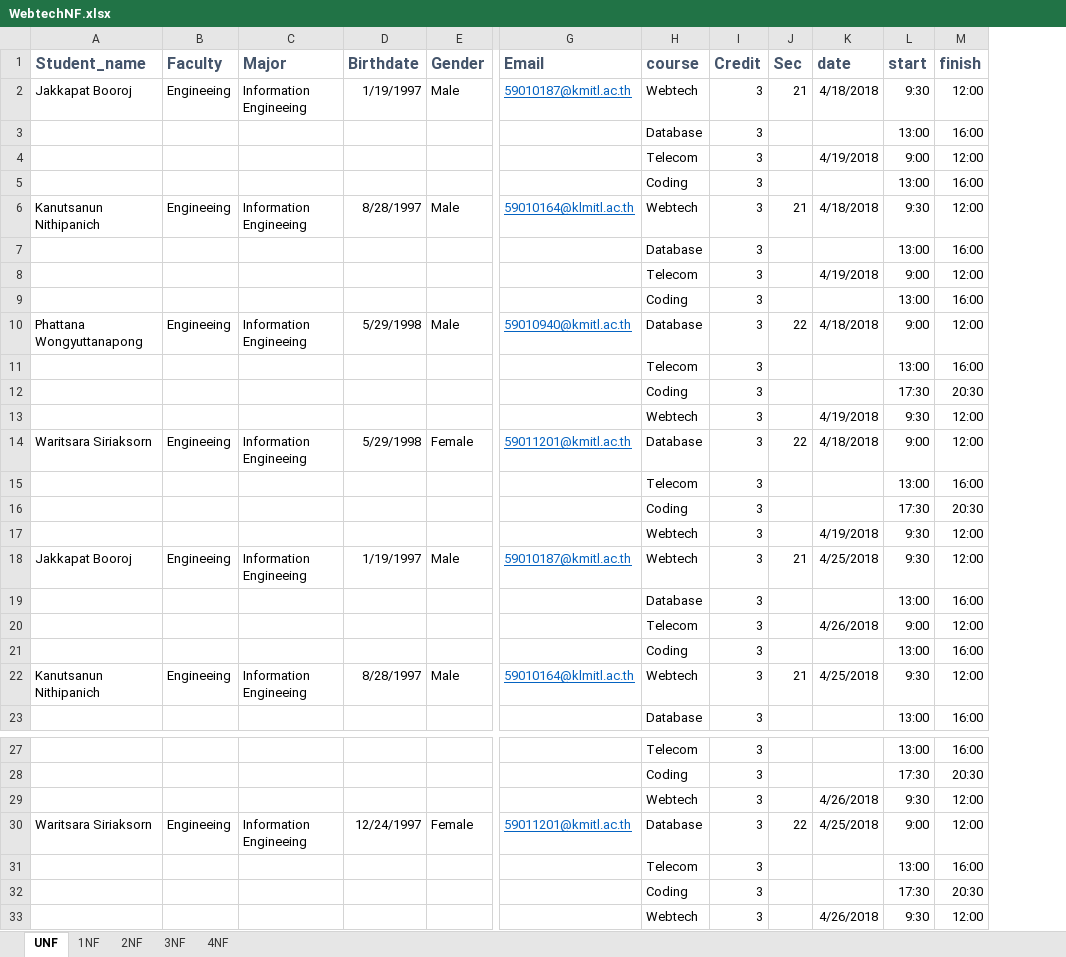
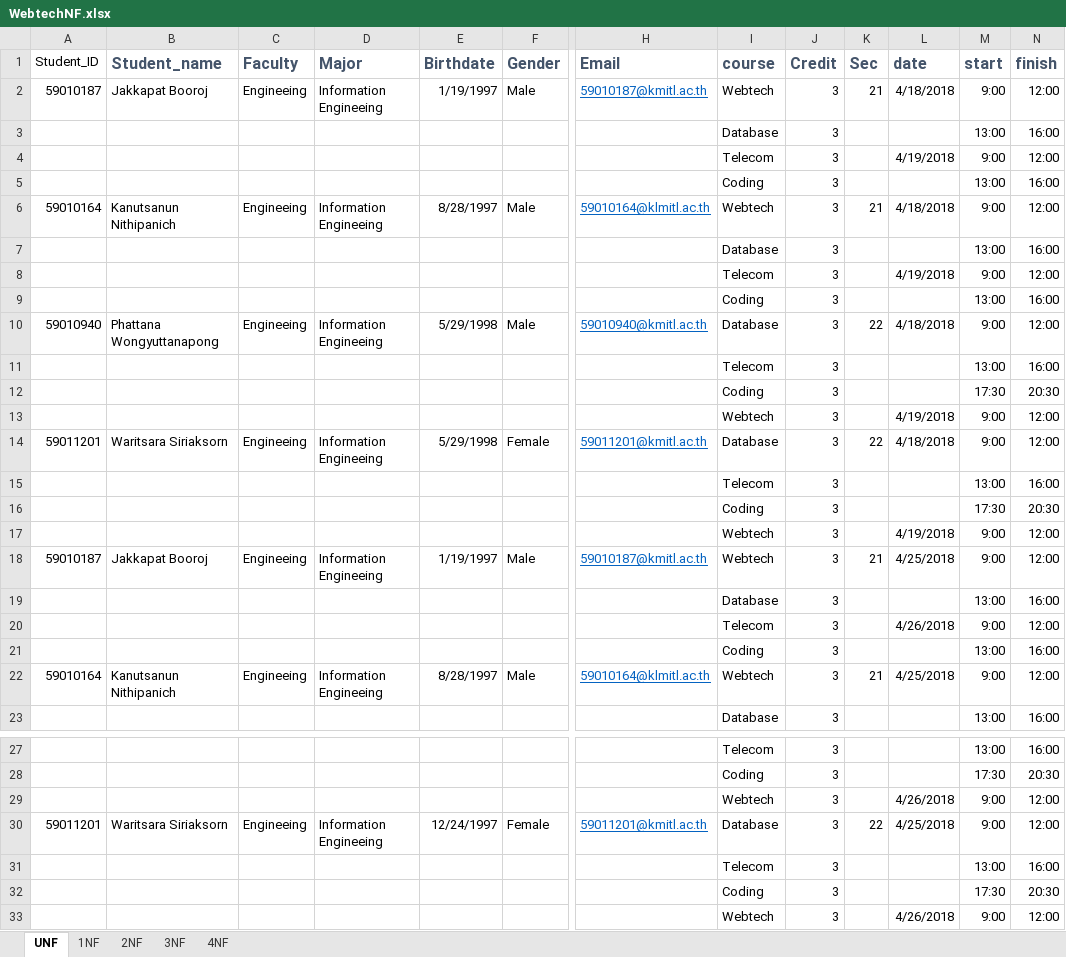
Before and after one commit to MaeyoiTeam/Webtech-project, an Excel workbook: etc/WebtechNF.xlsx, sheet UNF, drawn as a sheet; only a part is shown, gaps mark what is left out; values as stored, in another font and other column widths than the file's, no borders; addresses are those after the commit; the diff names each change by its address in the sheet, - before the commit and + after, or states it on an @@ line.

```diff
--- a/etc/WebtechNF.xlsx (sheet UNF)
+++ b/etc/WebtechNF.xlsx (sheet UNF)
+column A (Student_ID), rows 2-22: 59010187 |  |  |  | 59010164 |  |  |  | 59010940 |  |  |  | 59011201 |  |  |  | 59010187 |  |  |  | 59010164; row 30: 59011201
-M2 (start): 9:30
+M2 (start): 9:00
-M6 (start): 9:30
+M6 (start): 9:00
-M13 (start): 9:30
+M13 (start): 9:00
-M17:M18 (start): 9:30
+M17:M18 (start): 9:00
-M22 (start): 9:30
+M22 (start): 9:00
-M29 (start): 9:30
+M29 (start): 9:00
-M33 (start): 9:30
+M33 (start): 9:00
```
Also changed, not shown: sheet 2NF, sheet 3NF, sheet 1NF, sheet 4NF, 5 other files.
